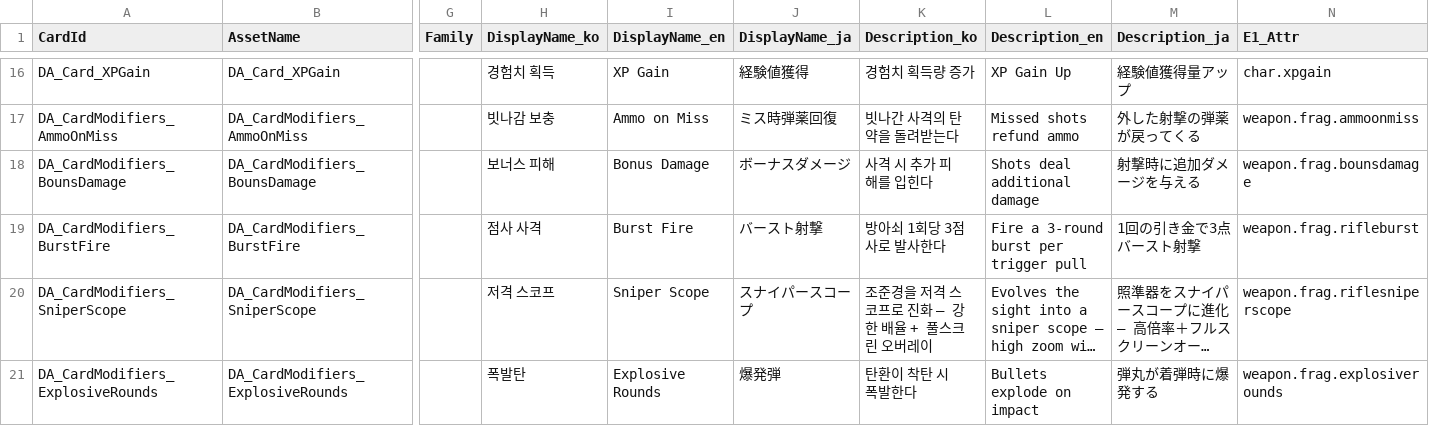
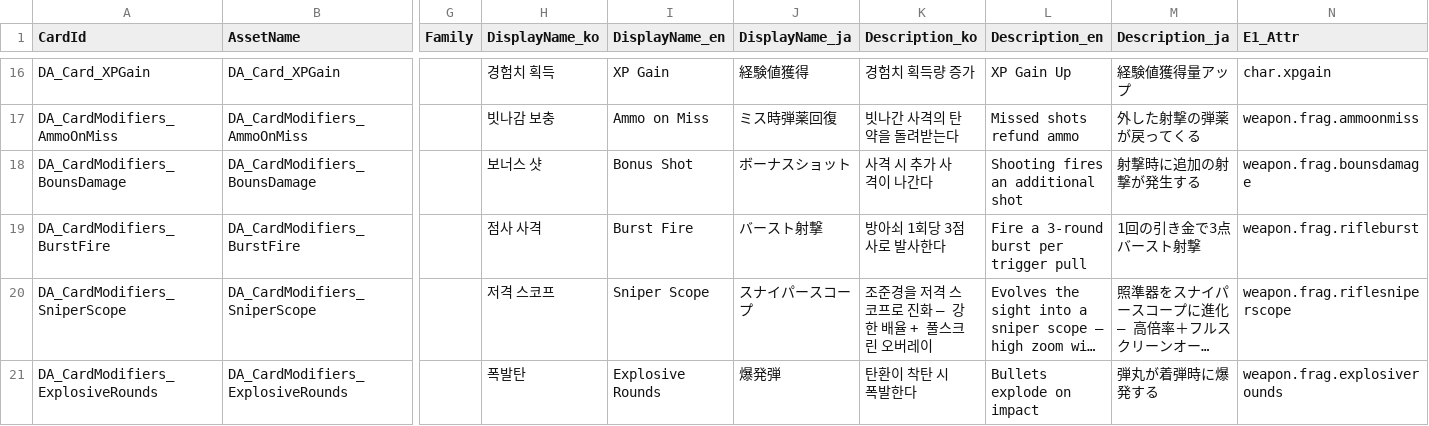
Before and after one commit to Hato-1998/FPSRoguelite, a CSV file: Content/Authoring/Cards.csv, drawn as a sheet; only a part is shown, gaps mark what is left out; long unchanged cells end in …; the diff names each change by its address in the sheet, - before the commit and + after, or states it on an @@ line.

```diff
--- a/Content/Authoring/Cards.csv
+++ b/Content/Authoring/Cards.csv
-H18 (DisplayName_ko): 보너스 피해
+H18 (DisplayName_ko): 보너스 샷
-I18 (DisplayName_en): Bonus Damage
+I18 (DisplayName_en): Bonus Shot
-J18 (DisplayName_ja): ボーナスダメージ
+J18 (DisplayName_ja): ボーナスショット
-K18 (Description_ko): 사격 시 추가 피해를 입힌다
+K18 (Description_ko): 사격 시 추가 사격이 나간다
-L18 (Description_en): Shots deal additional damage
+L18 (Description_en): Shooting fires an additional shot
-M18 (Description_ja): 射撃時に追加ダメージを与える
+M18 (Description_ja): 射撃時に追加の射撃が発生する
```
Also changed, not shown: Content/StringTables/ST_Card.csv, 8 other files.
